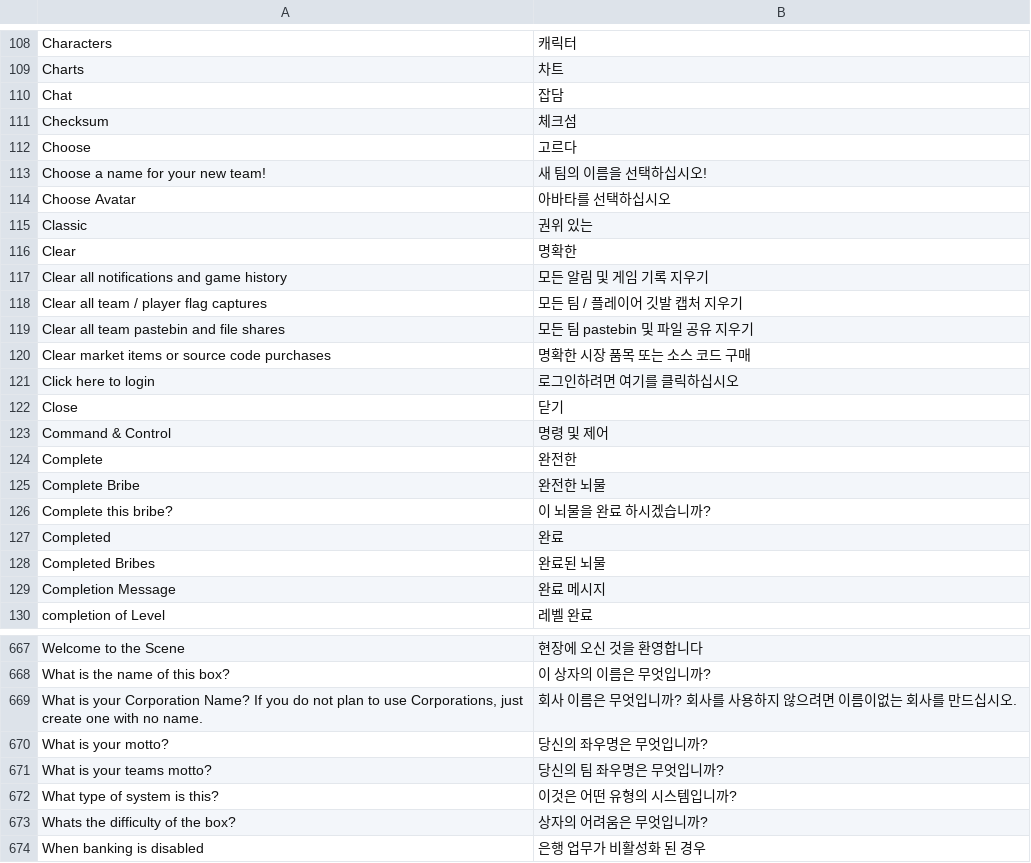
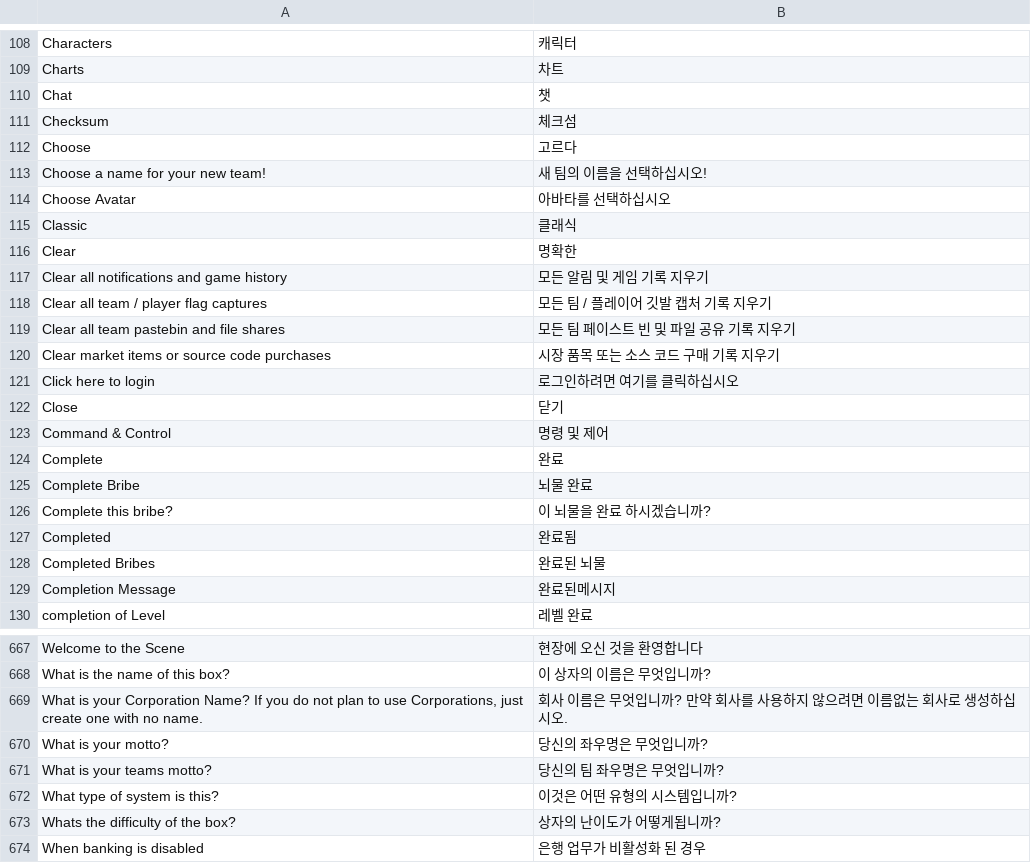
Before and after one commit to moloch--/RootTheBox, a CSV file: locale/ko.csv, drawn as a sheet; only a part is shown, gaps mark what is left out; the diff covers the shown part only.

```diff
--- a/locale/ko.csv
+++ b/locale/ko.csv
@@ -109,3 +109,3 @@ Characters,캐릭터
 Charts,차트
-Chat,잡담
+Chat,챗
 Checksum,체크섬
@@ -114,8 +114,8 @@ Choose a name for your new team!,새 팀의 이름을 선택하십시오!
 Choose Avatar,아바타를 선택하십시오
-Classic,권위 있는
+Classic,클래식
 Clear,명확한
 Clear all notifications and game history,모든 알림 및 게임 기록 지우기
-Clear all team / player flag captures,모든 팀 / 플레이어 깃발 캡처 지우기
-Clear all team pastebin and file shares,모든 팀 pastebin 및 파일 공유 지우기
-Clear market items or source code purchases,명확한 시장 품목 또는 소스 코드 구매
+Clear all team / player flag captures,모든 팀 / 플레이어 깃발 캡처 기록 지우기
+Clear all team pastebin and file shares,모든 팀 페이스트 빈 및 파일 공유 기록 지우기
+Clear market items or source code purchases,시장 품목 또는 소스 코드 구매 기록 지우기
 Click here to login,로그인하려면 여기를 클릭하십시오
@@ -123,8 +123,8 @@ Close,닫기
 Command & Control,명령 및 제어
-Complete,완전한
-Complete Bribe,완전한 뇌물
+Complete,완료
+Complete Bribe,뇌물 완료
 Complete this bribe?,이 뇌물을 완료 하시겠습니까?
-Completed,완료
+Completed,완료됨
 Completed Bribes,완료된 뇌물
-Completion Message,완료 메시지
+Completion Message,완료된메시지
 completion of Level,레벨 완료
@@ -668,3 +668,3 @@ Welcome to the Scene,현장에 오신 것을 환영합니다
 What is the name of this box?,이 상자의 이름은 무엇입니까?
-"What is your Corporation Name?  If you do not plan to use Corporations, just create one with no name.",회사 이름은 무엇입니까? 회사를 사용하지 않으려면 이름이없는 회사를 만드십시오.
+"What is your Corporation Name?  If you do not plan to use Corporations, just create one with no name.",회사 이름은 무엇입니까? 만약 회사를 사용하지 않으려면 이름없는 회사로 생성하십시오.
 What is your motto?,당신의 좌우명은 무엇입니까?
@@ -672,3 +672,3 @@ What is your teams motto?,당신의 팀 좌우명은 무엇입니까?
 What type of system is this?,이것은 어떤 유형의 시스템입니까?
-Whats the difficulty of the box?,상자의 어려움은 무엇입니까?
+Whats the difficulty of the box?,상자의 난이도가 어떻게됩니까?
 When banking is disabled,은행 업무가 비활성화 된 경우
```
Also changed, not shown: 64 edited cells elsewhere in this file.
